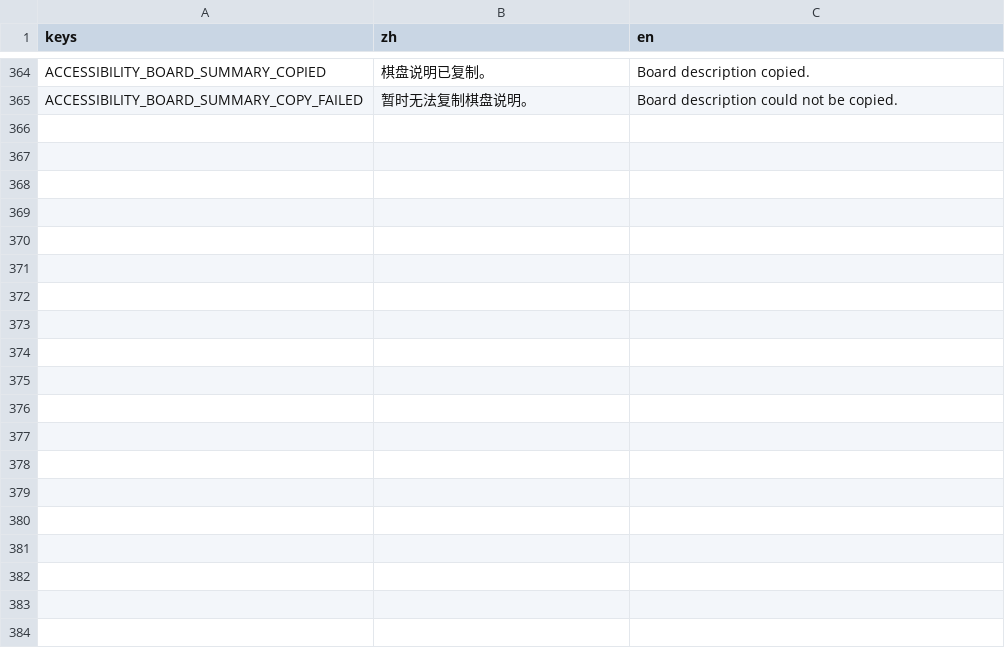
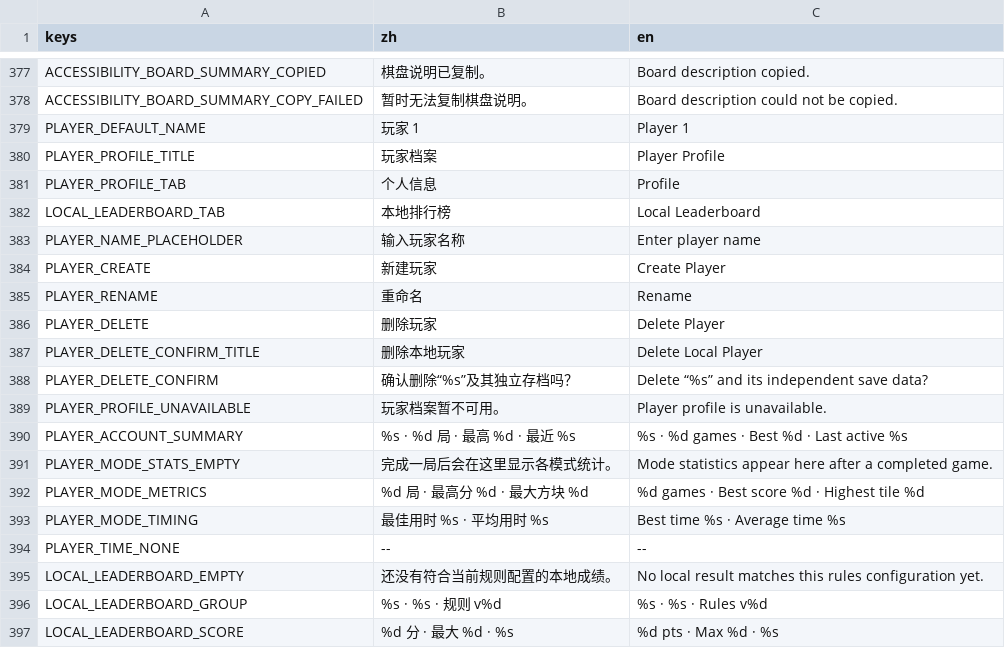
Before and after one commit to C76GN/2048-all-in-one, a CSV file: shared/assets/translations.csv, drawn as a sheet; only a part is shown, gaps mark what is left out; the diff covers the shown part only; the diff names each change by its address in the sheet, - before the commit and + after, or states it on an @@ line.

Commit message:
feat: harden player flows and add local profiles

```diff
--- a/shared/assets/translations.csv
+++ b/shared/assets/translations.csv
+row 379: PLAYER_DEFAULT_NAME | 玩家 1 | Player 1
+row 380: PLAYER_PROFILE_TITLE | 玩家档案 | Player Profile
+row 381: PLAYER_PROFILE_TAB | 个人信息 | Profile
+row 382: LOCAL_LEADERBOARD_TAB | 本地排行榜 | Local Leaderboard
+row 383: PLAYER_NAME_PLACEHOLDER | 输入玩家名称 | Enter player name
+row 384: PLAYER_CREATE | 新建玩家 | Create Player
+row 385: PLAYER_RENAME | 重命名 | Rename
+row 386: PLAYER_DELETE | 删除玩家 | Delete Player
+row 387: PLAYER_DELETE_CONFIRM_TITLE | 删除本地玩家 | Delete Local Player
+row 388: PLAYER_DELETE_CONFIRM | 确认删除“%s”及其独立存档吗？ | Delete “%s” and its independent save data?
+row 389: PLAYER_PROFILE_UNAVAILABLE | 玩家档案暂不可用。 | Player profile is unavailable.
+row 390: PLAYER_ACCOUNT_SUMMARY | %s · %d 局 · 最高 %d · 最近 %s | %s · %d games · Best %d · Last active %s
+row 391: PLAYER_MODE_STATS_EMPTY | 完成一局后会在这里显示各模式统计。 | Mode statistics appear here after a completed game.
+row 392: PLAYER_MODE_METRICS | %d 局 · 最高分 %d · 最大方块 %d | %d games · Best score %d · Highest tile %d
+row 393: PLAYER_MODE_TIMING | 最佳用时 %s · 平均用时 %s | Best time %s · Average time %s
+row 394: PLAYER_TIME_NONE | -- | --
+row 395: LOCAL_LEADERBOARD_EMPTY | 还没有符合当前规则配置的本地成绩。 | No local result matches this rules configuration yet.
+row 396: LOCAL_LEADERBOARD_GROUP | %s · %s · 规则 v%d | %s · %s · Rules v%d
+row 397: LOCAL_LEADERBOARD_SCORE | %d 分 · 最大 %d · %s | %d pts · Max %d · %s
```
Also changed, not shown: 22 added rows elsewhere in this file, 54 other files.
